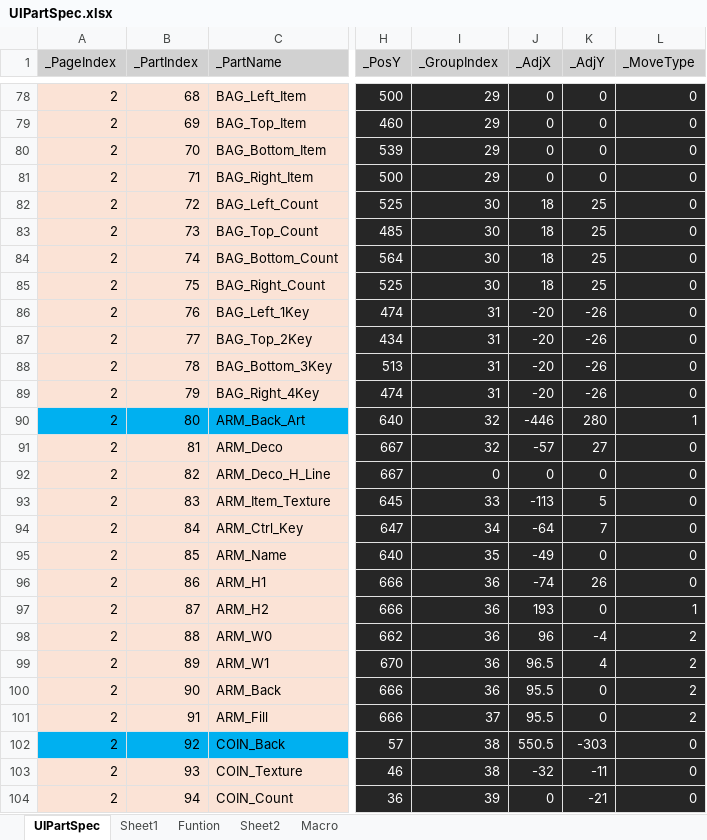
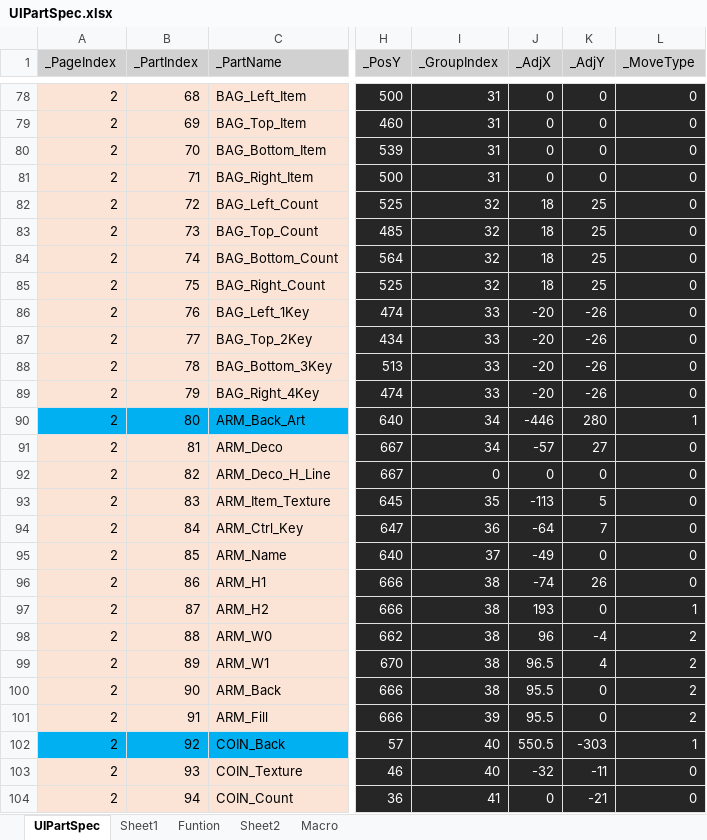
Before and after one commit to rlatjddyd92/Dx11_LiesOfP, an Excel workbook: Framework_DX11/Tools/Bin/DataFiles/UIPartSpec.xlsx, sheet UIPartSpec, drawn as a sheet; only a part is shown, gaps mark what is left out; values as stored, in another font and other column widths than the file's, no borders; the diff covers the shown part only; the diff names each change by its address in the sheet, - before the commit and + after, or states it on an @@ line.

```diff
--- a/Framework_DX11/Tools/Bin/DataFiles/UIPartSpec.xlsx (sheet UIPartSpec)
+++ b/Framework_DX11/Tools/Bin/DataFiles/UIPartSpec.xlsx (sheet UIPartSpec)
-I78:I81 (_GroupIndex): 29
+I78:I81 (_GroupIndex): 31
-I82:I85 (_GroupIndex): 30
+I82:I85 (_GroupIndex): 32
-I86:I89 (_GroupIndex): 31
+I86:I89 (_GroupIndex): 33
-I90:I91 (_GroupIndex): 32
+I90:I91 (_GroupIndex): 34
-I93 (_GroupIndex): 33
+I93 (_GroupIndex): 35
-I94 (_GroupIndex): 34
+I94 (_GroupIndex): 36
-I95 (_GroupIndex): 35
+I95 (_GroupIndex): 37
-I96:I100 (_GroupIndex): 36
+I96:I100 (_GroupIndex): 38
-I101 (_GroupIndex): 37
+I101 (_GroupIndex): 39
-I102:I103 (_GroupIndex): 38
+I102:I103 (_GroupIndex): 40
-L102 (_MoveType): 0
+L102 (_MoveType): 1
-I104 (_GroupIndex): 39
+I104 (_GroupIndex): 41
```
Also changed, not shown: 82 edited cells elsewhere in this sheet, 19 other files.
